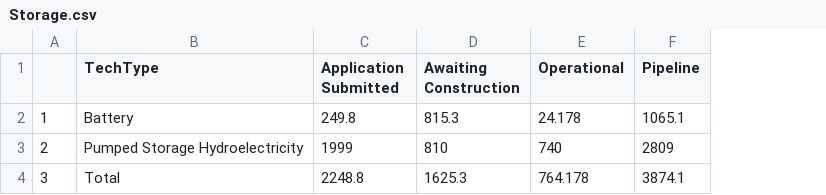
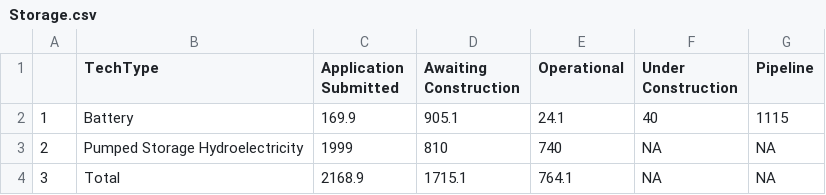
Before and after one commit to ischerr/Scottish-Energy-Statistics-Hub, a CSV file: Processed Data/Output/Renewable Capacity/Storage.csv, drawn as a sheet; addresses are those after the commit; the diff names each change by its address in the sheet, - before the commit and + after, or states it on an @@ line.

```diff
--- a/Processed Data/Output/Renewable Capacity/Storage.csv
+++ b/Processed Data/Output/Renewable Capacity/Storage.csv
+column F (Under Construction), rows 2-4: 40 | NA | NA
-C2 (Application Submitted): 249.8
+C2 (Application Submitted): 169.9
-D2 (Awaiting Construction): 815.3
+D2 (Awaiting Construction): 905.1
-E2 (Operational): 24.178
+E2 (Operational): 24.1
-G2 (Pipeline): 1065.1
+G2 (Pipeline): 1115
-G3 (Pipeline): 2809
+G3 (Pipeline): NA
-C4 (Application Submitted): 2248.8
+C4 (Application Submitted): 2168.9
-D4 (Awaiting Construction): 1625.3
+D4 (Awaiting Construction): 1715.1
-E4 (Operational): 764.178
+E4 (Operational): 764.1
-G4 (Pipeline): 3874.1
+G4 (Pipeline): NA
```
Also changed, not shown: Processed Data/Output/Consumption/HeatConsumptionbyLAMap.csv, Processed Data/Output/Energy Bills/ElecUnitCost.csv, 21 other files.
